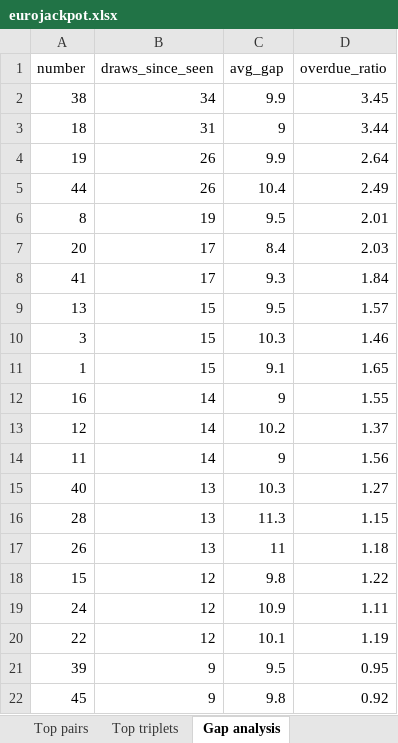
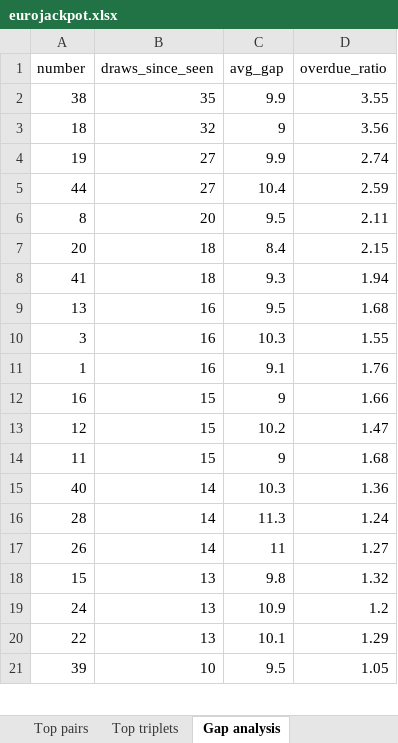
Before and after one commit to bostjanvihar/eurojp, an Excel workbook: docs/eurojackpot.xlsx, sheet Gap analysis, drawn as a sheet; only a part is shown; values as stored, in another font and other column widths than the file's, no borders; removed rows and columns are numbered as before the commit, all else as after; the diff covers the shown part only; the diff names each change by its address in the sheet, - before the commit and + after, or states it on an @@ line.

```diff
--- a/docs/eurojackpot.xlsx (sheet Gap analysis)
+++ b/docs/eurojackpot.xlsx (sheet Gap analysis)
-B2 (draws_since_seen): 34
+B2 (draws_since_seen): 35
-D2 (overdue_ratio): 3.45
+D2 (overdue_ratio): 3.55
-B3 (draws_since_seen): 31
+B3 (draws_since_seen): 32
-D3 (overdue_ratio): 3.44
+D3 (overdue_ratio): 3.56
-B4:B5 (draws_since_seen): 26
+B4:B5 (draws_since_seen): 27
-D4 (overdue_ratio): 2.64
+D4 (overdue_ratio): 2.74
-D5 (overdue_ratio): 2.49
+D5 (overdue_ratio): 2.59
-B6 (draws_since_seen): 19
+B6 (draws_since_seen): 20
-D6 (overdue_ratio): 2.01
+D6 (overdue_ratio): 2.11
-B7:B8 (draws_since_seen): 17
+B7:B8 (draws_since_seen): 18
-D7 (overdue_ratio): 2.03
+D7 (overdue_ratio): 2.15
-D8 (overdue_ratio): 1.84
+D8 (overdue_ratio): 1.94
-B9:B11 (draws_since_seen): 15
+B9:B11 (draws_since_seen): 16
-D9 (overdue_ratio): 1.57
+D9 (overdue_ratio): 1.68
-D10 (overdue_ratio): 1.46
+D10 (overdue_ratio): 1.55
-D11 (overdue_ratio): 1.65
+D11 (overdue_ratio): 1.76
-B12:B14 (draws_since_seen): 14
+B12:B14 (draws_since_seen): 15
-D12 (overdue_ratio): 1.55
+D12 (overdue_ratio): 1.66
-D13 (overdue_ratio): 1.37
+D13 (overdue_ratio): 1.47
-D14 (overdue_ratio): 1.56
+D14 (overdue_ratio): 1.68
-B15:B17 (draws_since_seen): 13
+B15:B17 (draws_since_seen): 14
-D15 (overdue_ratio): 1.27
+D15 (overdue_ratio): 1.36
-D16 (overdue_ratio): 1.15
+D16 (overdue_ratio): 1.24
-D17 (overdue_ratio): 1.18
+D17 (overdue_ratio): 1.27
-B18:B20 (draws_since_seen): 12
+B18:B20 (draws_since_seen): 13
-D18 (overdue_ratio): 1.22
+D18 (overdue_ratio): 1.32
-D19 (overdue_ratio): 1.11
+D19 (overdue_ratio): 1.2
-D20 (overdue_ratio): 1.19
+D20 (overdue_ratio): 1.29
-B21 (draws_since_seen): 9
+B21 (draws_since_seen): 10
-D21 (overdue_ratio): 0.95
+D21 (overdue_ratio): 1.05
-row 22: 45 | 9 | 9.8 | 0.92
```
Also changed, not shown: 11 added rows, 10 removed rows and 38 edited cells elsewhere in this sheet, sheet Main frequency, sheet Euro freq (since 2022), sheet Euro freq (all time), sheet Draws, 15 other files.
